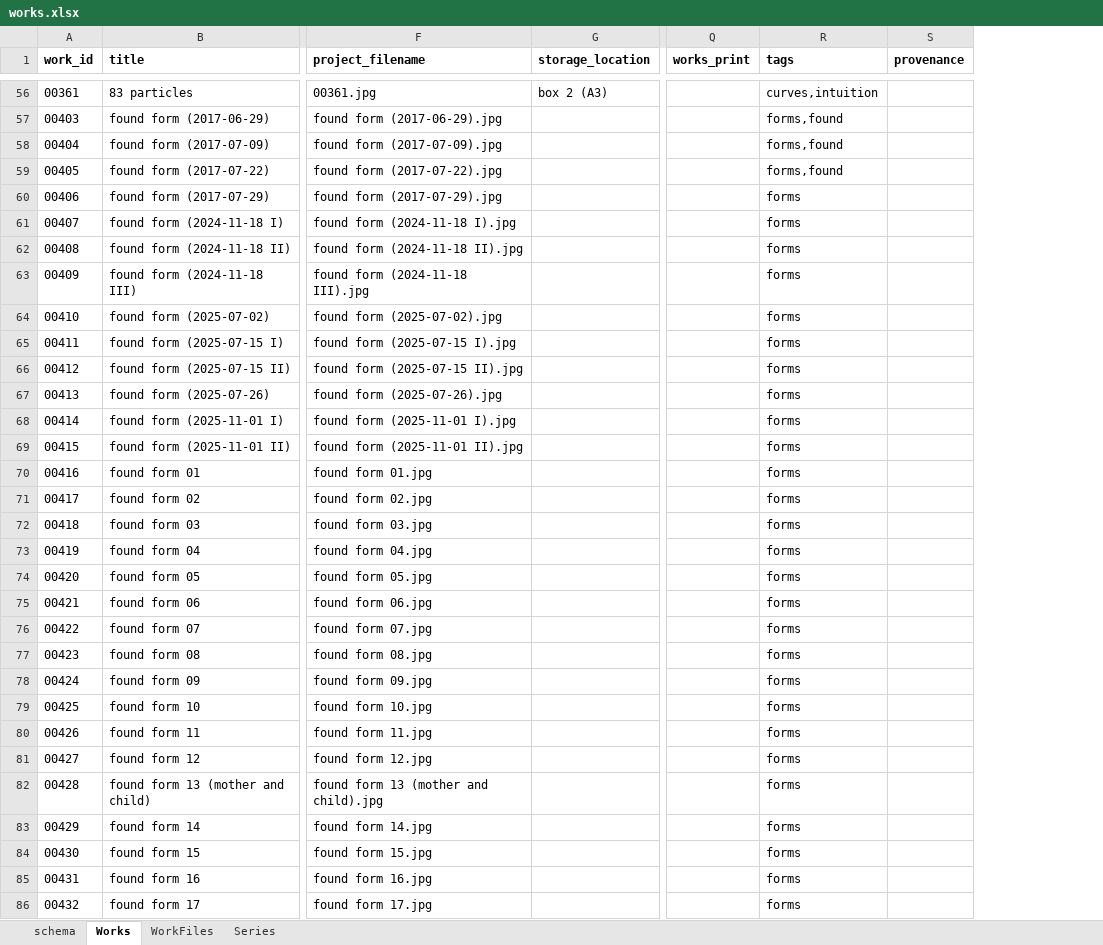
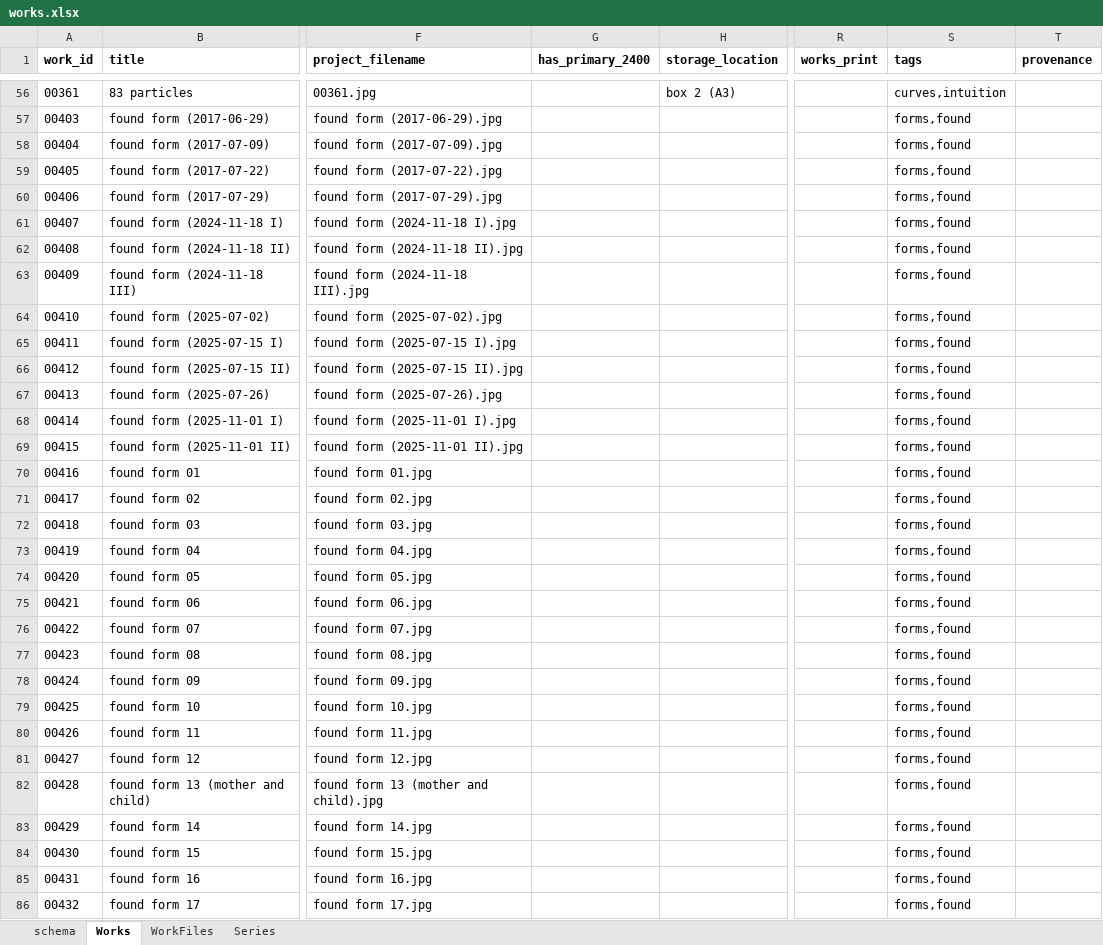
Before and after one commit to dotlineform/dotlineform-site, an Excel workbook: data/works.xlsx, sheet Works, drawn as a sheet; only a part is shown, gaps mark what is left out; values as stored, in another font and other column widths than the file's, no borders; addresses are those after the commit; the diff covers the shown part only; the diff names each change by its address in the sheet, - before the commit and + after, or states it on an @@ line.

Commit message:
added flag has_primary_2400 for works that deserve a high quality image.

```diff
--- a/data/works.xlsx (sheet Works)
+++ b/data/works.xlsx (sheet Works)
+column G (has_primary_2400), empty
-S60:S86 (tags): forms
+S60:S86 (tags): forms,found
```
Also changed, not shown: 21 edited cells elsewhere in this sheet.
